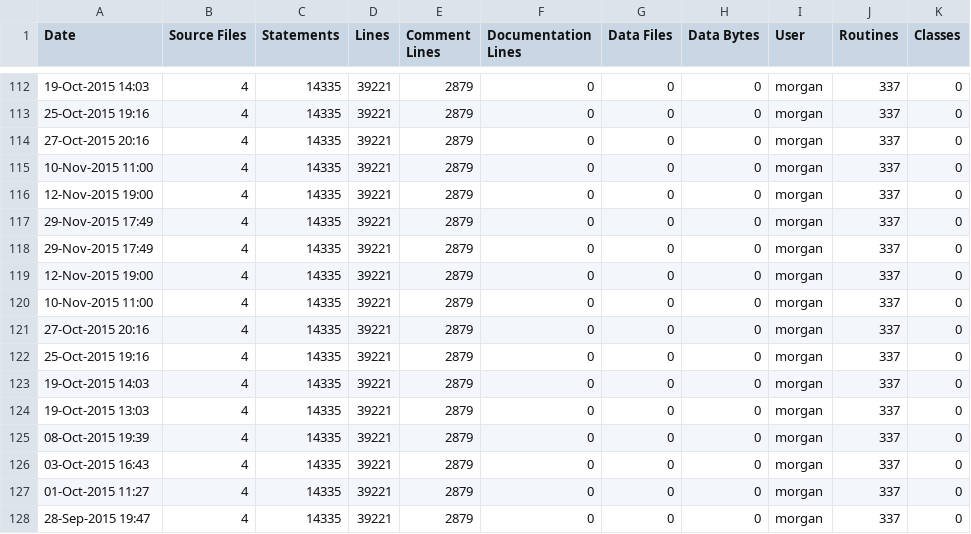
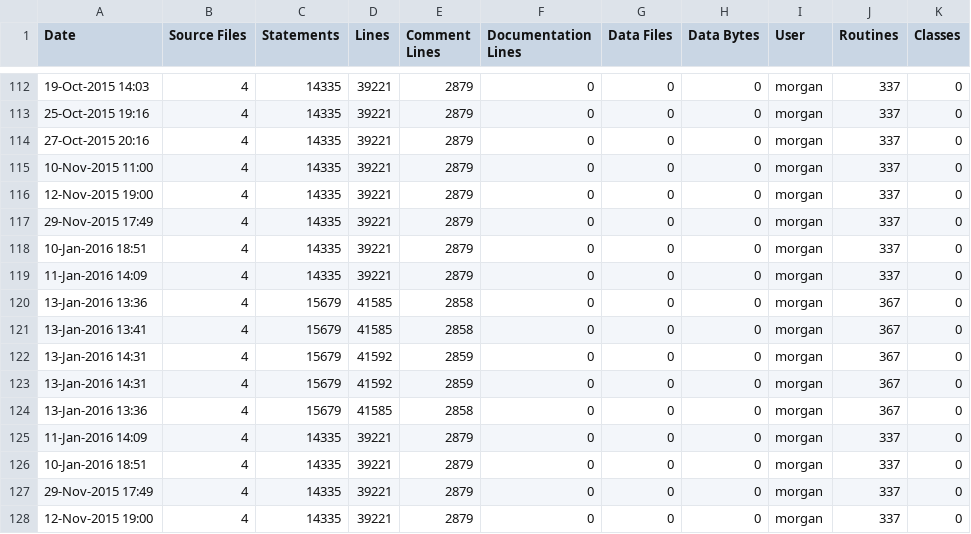
Before and after one commit to elfprince13/G3D10, a CSV file: glew.lib/ice-stats.csv, drawn as a sheet; only a part is shown, gaps mark what is left out; the shorter side is filled out with more unchanged rows.

```diff
--- a/glew.lib/ice-stats.csv
+++ b/glew.lib/ice-stats.csv
@@ -117,2 +117,11 @@ Date,Source Files,Statements,Lines,Comment Lines,Documentation Lines,Data Files,
 29-Nov-2015 17:49,4,14335,39221,2879,0,0,0,morgan,337,0
+10-Jan-2016 18:51,4,14335,39221,2879,0,0,0,morgan,337,0
+11-Jan-2016 14:09,4,14335,39221,2879,0,0,0,morgan,337,0
+13-Jan-2016 13:36,4,15679,41585,2858,0,0,0,morgan,367,0
+13-Jan-2016 13:41,4,15679,41585,2858,0,0,0,morgan,367,0
+13-Jan-2016 14:31,4,15679,41592,2859,0,0,0,morgan,367,0
+13-Jan-2016 14:31,4,15679,41592,2859,0,0,0,morgan,367,0
+13-Jan-2016 13:36,4,15679,41585,2858,0,0,0,morgan,367,0
+11-Jan-2016 14:09,4,14335,39221,2879,0,0,0,morgan,337,0
+10-Jan-2016 18:51,4,14335,39221,2879,0,0,0,morgan,337,0
 29-Nov-2015 17:49,4,14335,39221,2879,0,0,0,morgan,337,0
```
Also changed, not shown: GLG3D.lib/ice-stats.csv, assimp.lib/ice-stats.csv, 11 other files.
